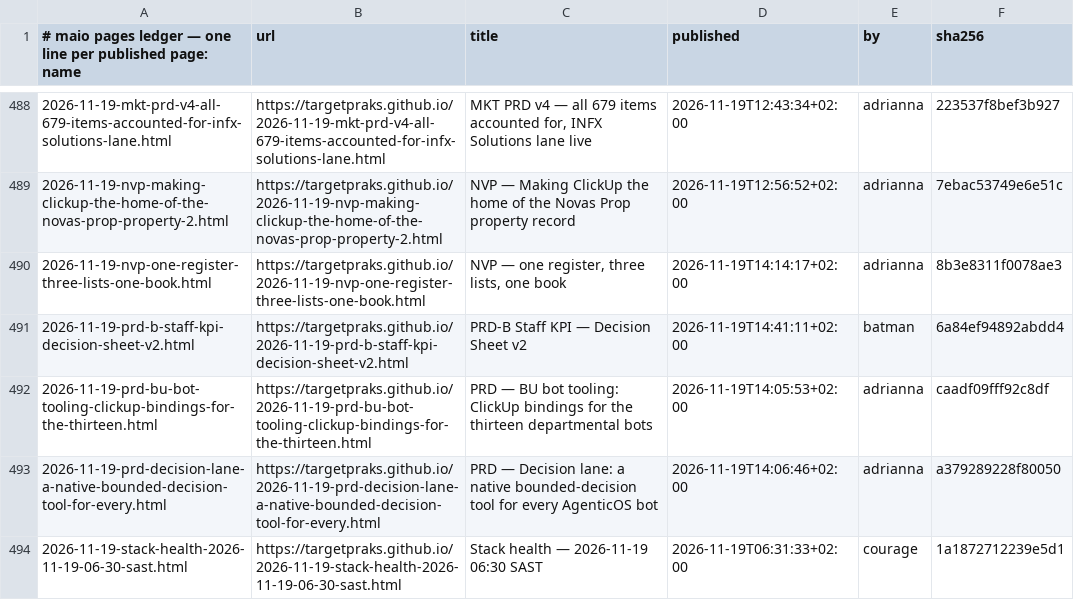
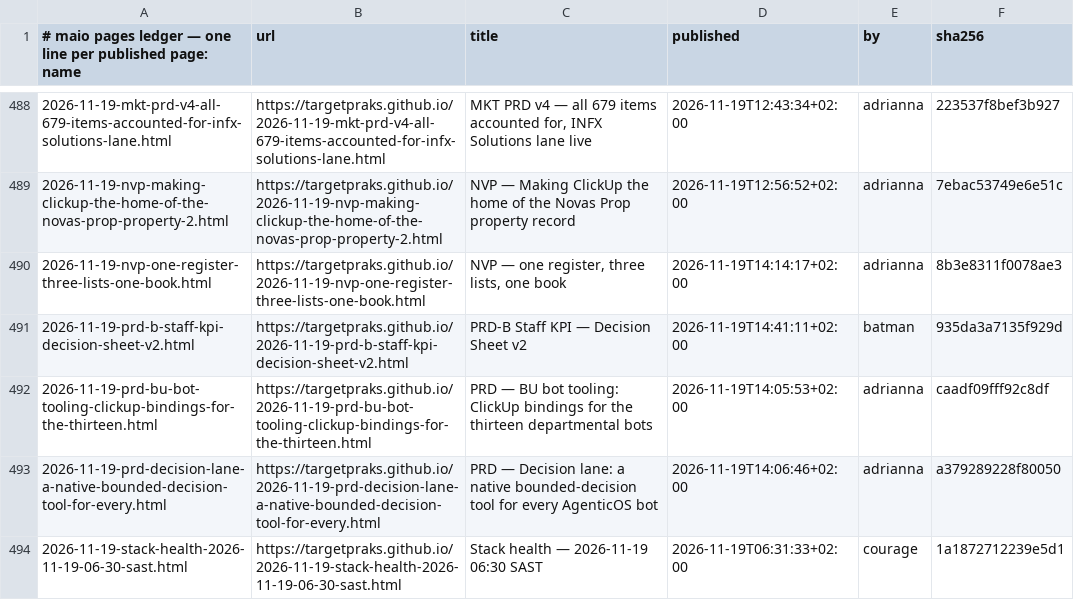
Before and after one commit to targetpraks/targetpraks.github.io, a TSV file: .publish-ledger.tsv, drawn as a sheet; only a part is shown, gaps mark what is left out.

Commit message:
HTML: PRD-B Staff KPI — Decision Sheet v2

```diff
--- a/.publish-ledger.tsv
+++ b/.publish-ledger.tsv
@@ -490,3 +490,3 @@
 2026-11-19-nvp-one-register-three-lists-one-book.html	https://targetpraks.github.io/2026-11-19-nvp-one-register-three-lists-one-book.html	NVP — one register, three lists, one book	2026-11-19T14:14:17+02:00	adrianna	8b3e8311f0078ae3
-2026-11-19-prd-b-staff-kpi-decision-sheet-v2.html	https://targetpraks.github.io/2026-11-19-prd-b-staff-kpi-decision-sheet-v2.html	PRD-B Staff KPI — Decision Sheet v2	2026-11-19T14:41:11+02:00	batman	6a84ef94892abdd4
+2026-11-19-prd-b-staff-kpi-decision-sheet-v2.html	https://targetpraks.github.io/2026-11-19-prd-b-staff-kpi-decision-sheet-v2.html	PRD-B Staff KPI — Decision Sheet v2	2026-11-19T14:41:11+02:00	batman	935da3a7135f929d
 2026-11-19-prd-bu-bot-tooling-clickup-bindings-for-the-thirteen.html	https://targetpraks.github.io/2026-11-19-prd-bu-bot-tooling-clickup-bindings-for-the-thirteen.html	PRD — BU bot tooling: ClickUp bindings for the thirteen departmental bots	2026-11-19T14:05:53+02:00	adrianna	caadf09fff92c8df
```
Also changed, not shown: 1 other file.
